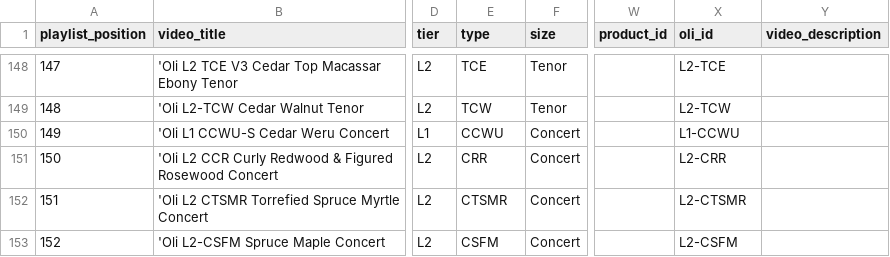
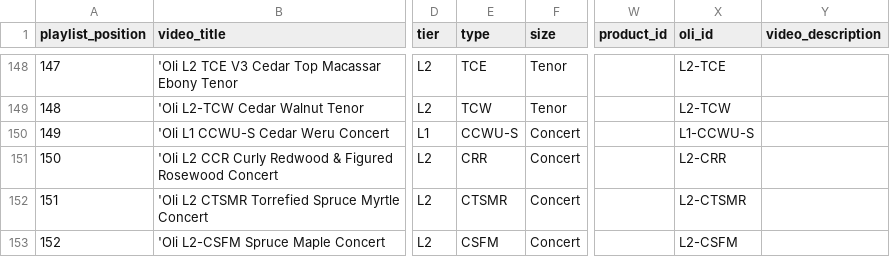
Before and after one commit to wykhuh/oli-database, a CSV file: raw_data/Oli.csv, drawn as a sheet; only a part is shown, gaps mark what is left out; the diff covers the shown part only; the diff names each change by its address in the sheet, - before the commit and + after, or states it on an @@ line.

Commit message:
update data

```diff
--- a/raw_data/Oli.csv
+++ b/raw_data/Oli.csv
-E150 (type): CCWU
+E150 (type): CCWU-S
-X150 (oli_id): L1-CCWU
+X150 (oli_id): L1-CCWU-S
```
Also changed, not shown: 1 added row and 18 edited cells elsewhere in this file, app/data/models_list.csv, app/data/units_list.csv, 1 other file.
